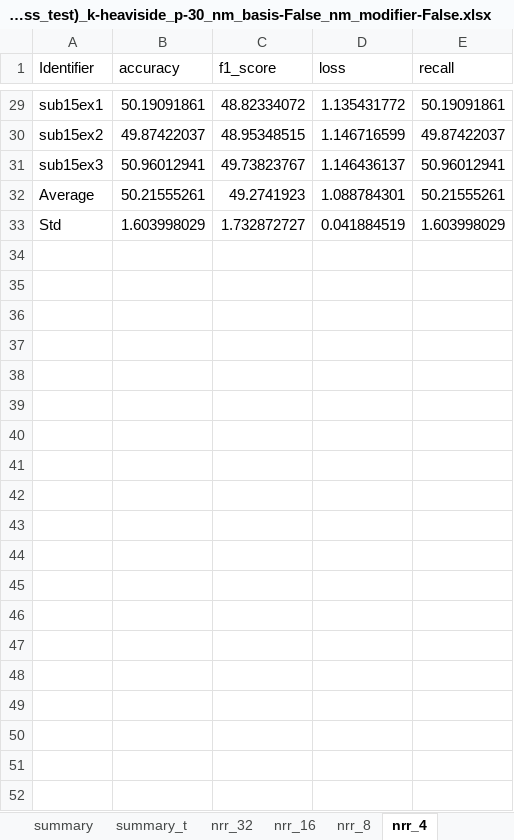
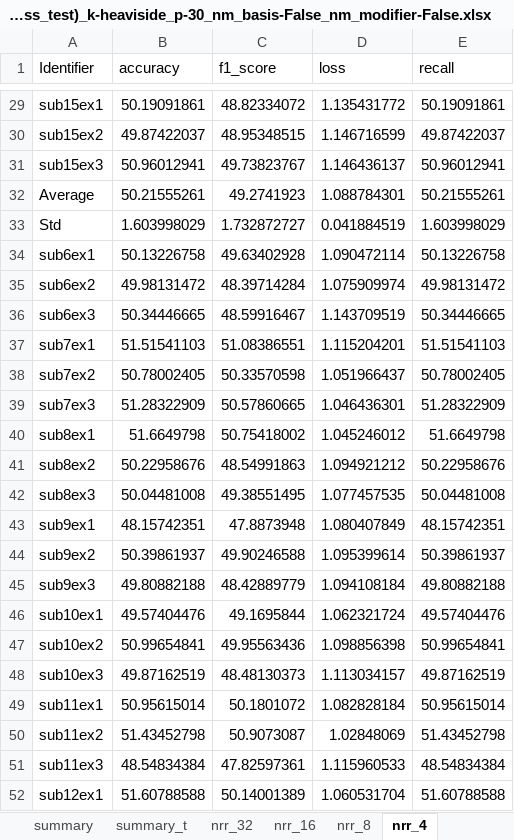
Before and after one commit to Malcolm-XY/feature_fusion_PCCxSigmoid-PLV-, an Excel workbook: results_(stress_test)_PLIxSigmoid-PLI-/cnn_evaluation(stress_test)_k-heaviside_p-30_nm_basis-False_nm_modifier-False.xlsx, sheet nrr_4, drawn as a sheet; only a part is shown, gaps mark what is left out; values as stored, in another font and other column widths than the file's, no borders; the diff covers the shown part only; the diff names each change by its address in the sheet, - before the commit and + after, or states it on an @@ line.

```diff
--- a/results_(stress_test)_PLIxSigmoid-PLI-/cnn_evaluation(stress_test)_k-heaviside_p-30_nm_basis-False_nm_modifier-False.xlsx (sheet nrr_4)
+++ b/results_(stress_test)_PLIxSigmoid-PLI-/cnn_evaluation(stress_test)_k-heaviside_p-30_nm_basis-False_nm_modifier-False.xlsx (sheet nrr_4)
+row 34: sub6ex1 | 50.13226758 | 49.63402928 | 1.090472114 | 50.13226758
+row 35: sub6ex2 | 49.98131472 | 48.39714284 | 1.075909974 | 49.98131472
+row 36: sub6ex3 | 50.34446665 | 48.59916467 | 1.143709519 | 50.34446665
+row 37: sub7ex1 | 51.51541103 | 51.08386551 | 1.115204201 | 51.51541103
+row 38: sub7ex2 | 50.78002405 | 50.33570598 | 1.051966437 | 50.78002405
+row 39: sub7ex3 | 51.28322909 | 50.57860665 | 1.046436301 | 51.28322909
+row 40: sub8ex1 | 51.6649798 | 50.75418002 | 1.045246012 | 51.6649798
+row 41: sub8ex2 | 50.22958676 | 48.54991863 | 1.094921212 | 50.22958676
+row 42: sub8ex3 | 50.04481008 | 49.38551495 | 1.077457535 | 50.04481008
+row 43: sub9ex1 | 48.15742351 | 47.8873948 | 1.080407849 | 48.15742351
+row 44: sub9ex2 | 50.39861937 | 49.90246588 | 1.095399614 | 50.39861937
+row 45: sub9ex3 | 49.80882188 | 48.42889779 | 1.094108184 | 49.80882188
+row 46: sub10ex1 | 49.57404476 | 49.1695844 | 1.062321724 | 49.57404476
+row 47: sub10ex2 | 50.99654841 | 49.95563436 | 1.098856398 | 50.99654841
+row 48: sub10ex3 | 49.87162519 | 48.48130373 | 1.113034157 | 49.87162519
+row 49: sub11ex1 | 50.95615014 | 50.1801072 | 1.082828184 | 50.95615014
+row 50: sub11ex2 | 51.43452798 | 50.9073087 | 1.02848069 | 51.43452798
+row 51: sub11ex3 | 48.54834384 | 47.82597361 | 1.115960533 | 48.54834384
+row 52: sub12ex1 | 51.60788588 | 50.14001389 | 1.060531704 | 51.60788588
```
Also changed, not shown: 13 added rows elsewhere in this sheet, sheet nrr_16, sheet nrr_8, sheet nrr_62, sheet nrr_32, sheet summary, sheet summary_t, 1 other file.
